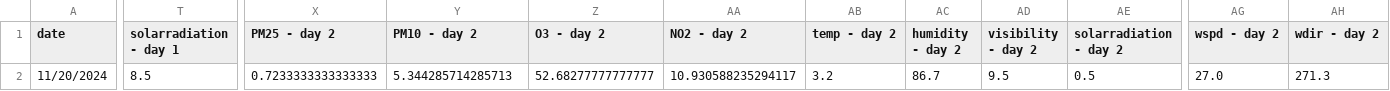
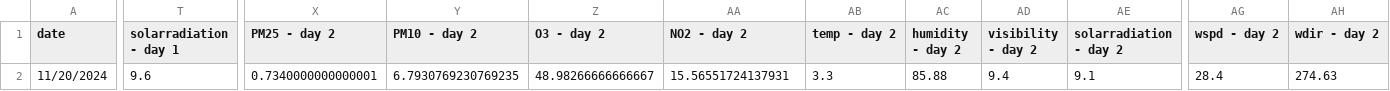
Before and after one commit to atodorov284/air-quality-forecast, a CSV file: data/model_predictions/last_three_days.csv, drawn as a sheet; only a part is shown, gaps mark what is left out; the diff names each change by its address in the sheet, - before the commit and + after, or states it on an @@ line.

Commit message:
Update prediction data

```diff
--- a/data/model_predictions/last_three_days.csv
+++ b/data/model_predictions/last_three_days.csv
-T2 (solarradiation - day 1): 8.5
+T2 (solarradiation - day 1): 9.6
-X2 (PM25 - day 2): 0.7233333333333333
+X2 (PM25 - day 2): 0.7340000000000001
-Y2 (PM10 - day 2): 5.344285714285713
+Y2 (PM10 - day 2): 6.7930769230769235
-Z2 (O3 - day 2): 52.68277777777777
+Z2 (O3 - day 2): 48.98266666666667
-AA2 (NO2 - day 2): 10.930588235294117
+AA2 (NO2 - day 2): 15.56551724137931
-AB2 (temp - day 2): 3.2
+AB2 (temp - day 2): 3.3
-AC2 (humidity - day 2): 86.7
+AC2 (humidity - day 2): 85.88
-AD2 (visibility - day 2): 9.5
+AD2 (visibility - day 2): 9.4
-AE2 (solarradiation - day 2): 0.5
+AE2 (solarradiation - day 2): 9.1
-AG2 (wspd - day 2): 27.0
+AG2 (wspd - day 2): 28.4
-AH2 (wdir - day 2): 271.3
+AH2 (wdir - day 2): 274.63
```
Also changed, not shown: data/model_predictions/prediction_data.csv.
